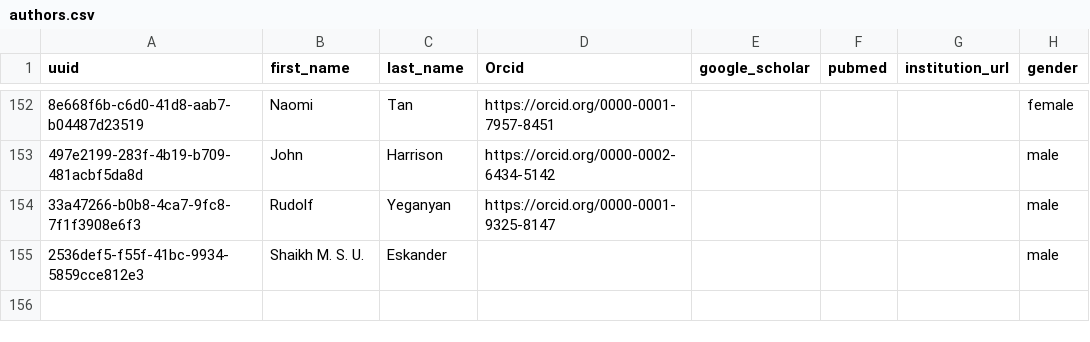
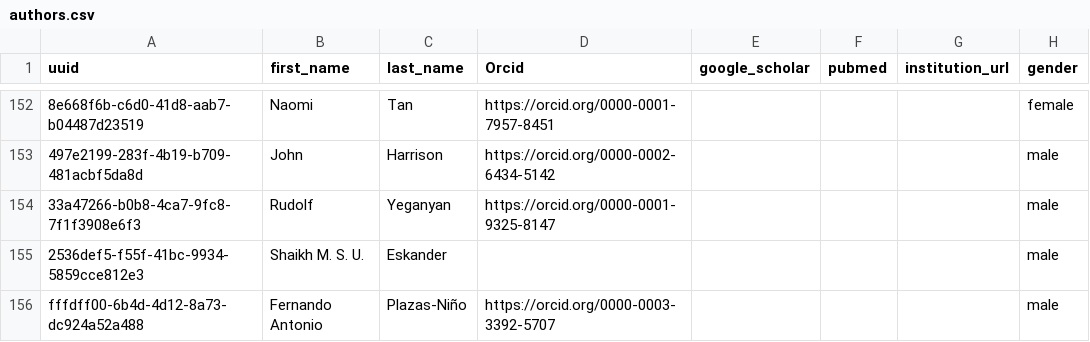
Before and after one commit to ClimateCompatibleGrowth/research_index_backend, a CSV file: data/init/authors.csv, drawn as a sheet; only a part is shown, gaps mark what is left out; the diff names each change by its address in the sheet, - before the commit and + after, or states it on an @@ line.

Commit message:
Add authors and partner members

```diff
--- a/data/init/authors.csv
+++ b/data/init/authors.csv
+row 156: fffdff00-6b4d-4d12-8a73-dc924a52a488 | Fernando Antonio | Plazas-Niño | https://orcid.org/0000-0003-3392-5707 |  |  |  | male
```
Also changed, not shown: data/init/partner_members.csv.
